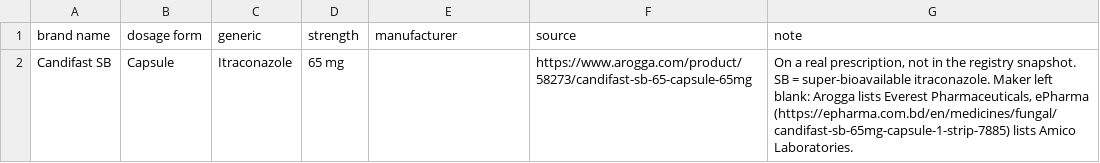
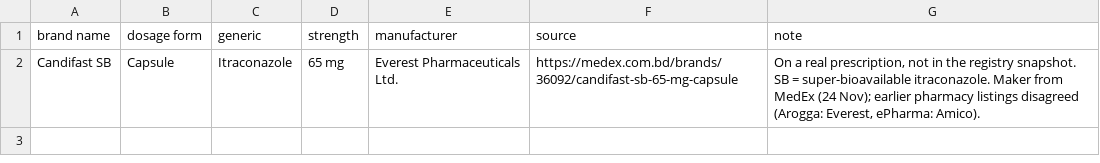
Before and after one commit to ai-naymul/ek-oshudh-dui-naam, a CSV file: data/curated/products_local.csv, drawn as a sheet.

Commit message:
Unknown brand: type it, registry first, then MedEx lookup with its source; typed results come first
When the matcher guesses wrong (Bicozin read as Bilastin) the family taps 'কোনোটিই নয়, নাম লিখুন' and types: only
what they typed is listed now (the earlier guesses used to sit above the right answer). If the registry has no such
name, 'তালিকায় নেই? ইন্টারনেটে খুঁজুন (MedEx)' searches MedEx (DuckDuckGo as fallback; only the name is sent) and
shows brand, ingredient, maker and the source link; a tap adds it (the server fetches the medex.com.bd brand page
itself) and the rules treat it like a registered brand. Real check: Itracare SB (not in the registry) -> MedEx,
Itraconazole, Delta Pharma, 1.9 s. Candifast SB maker from MedEx (Everest). 221 backend tests, e2e 22/22.

```diff
--- a/data/curated/products_local.csv
+++ b/data/curated/products_local.csv
@@ -1,2 +1,2 @@
 brand name,dosage form,generic,strength,manufacturer,source,note
-Candifast SB,Capsule,Itraconazole,65 mg,,https://www.arogga.com/product/58273/candifast-sb-65-capsule-65mg,"On a real prescription, not in the registry snapshot. SB = super-bioavailable itraconazole. Maker left blank: Arogga lists Everest Pharmaceuticals, ePharma (https://epharma.com.bd/en/medicines/fungal/candifast-sb-65mg-capsule-1-strip-7885) lists Amico Laboratories."
+Candifast SB,Capsule,Itraconazole,65 mg,Everest Pharmaceuticals Ltd.,https://medex.com.bd/brands/36092/candifast-sb-65-mg-capsule,"On a real prescription, not in the registry snapshot. SB = super-bioavailable itraconazole. Maker from MedEx (24 Nov); earlier pharmacy listings disagreed (Arogga: Everest, ePharma: Amico)."
```
Also changed, not shown: 10 other files.
